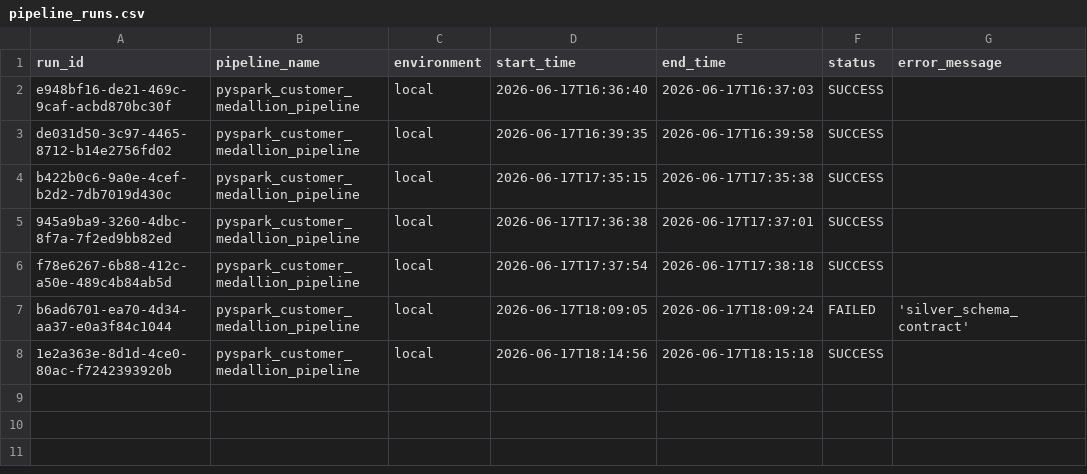
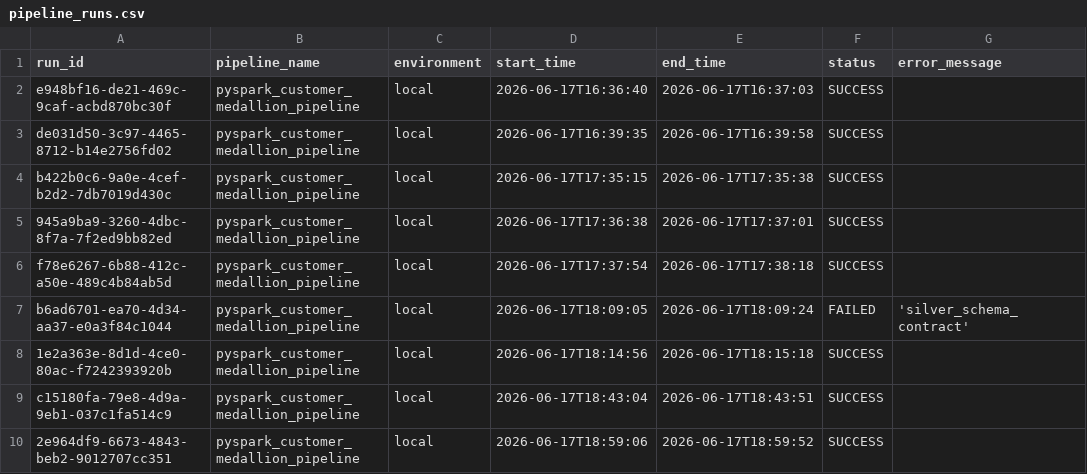
Before and after one commit to Rohith-S-98/data-engineering-project, a CSV file: output/audit/pipeline_runs.csv, drawn as a sheet.

Commit message:
upgrade medallion pipeline storage to delta lake

```diff
--- a/output/audit/pipeline_runs.csv
+++ b/output/audit/pipeline_runs.csv
@@ -8 +8,3 @@ b6ad6701-ea70-4d34-aa37-e0a3f84c1044,pyspark_customer_medallion_pipeline,local,2
 1e2a363e-8d1d-4ce0-80ac-f7242393920b,pyspark_customer_medallion_pipeline,local,2026-06-17T18:14:56,2026-06-17T18:15:18,SUCCESS,
+c15180fa-79e8-4d9a-9eb1-037c1fa514c9,pyspark_customer_medallion_pipeline,local,2026-06-17T18:43:04,2026-06-17T18:43:51,SUCCESS,
+2e964df9-6673-4843-beb2-9012707cc351,pyspark_customer_medallion_pipeline,local,2026-06-17T18:59:06,2026-06-17T18:59:52,SUCCESS,
```
Also changed, not shown: 30 other files.
